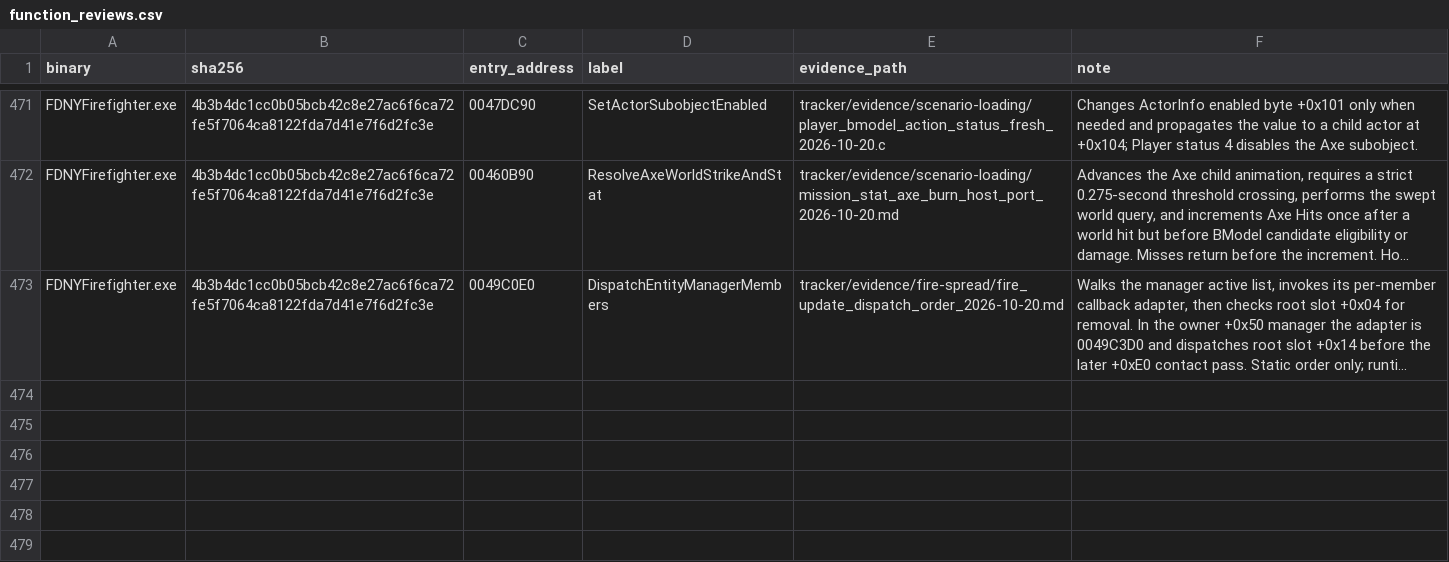
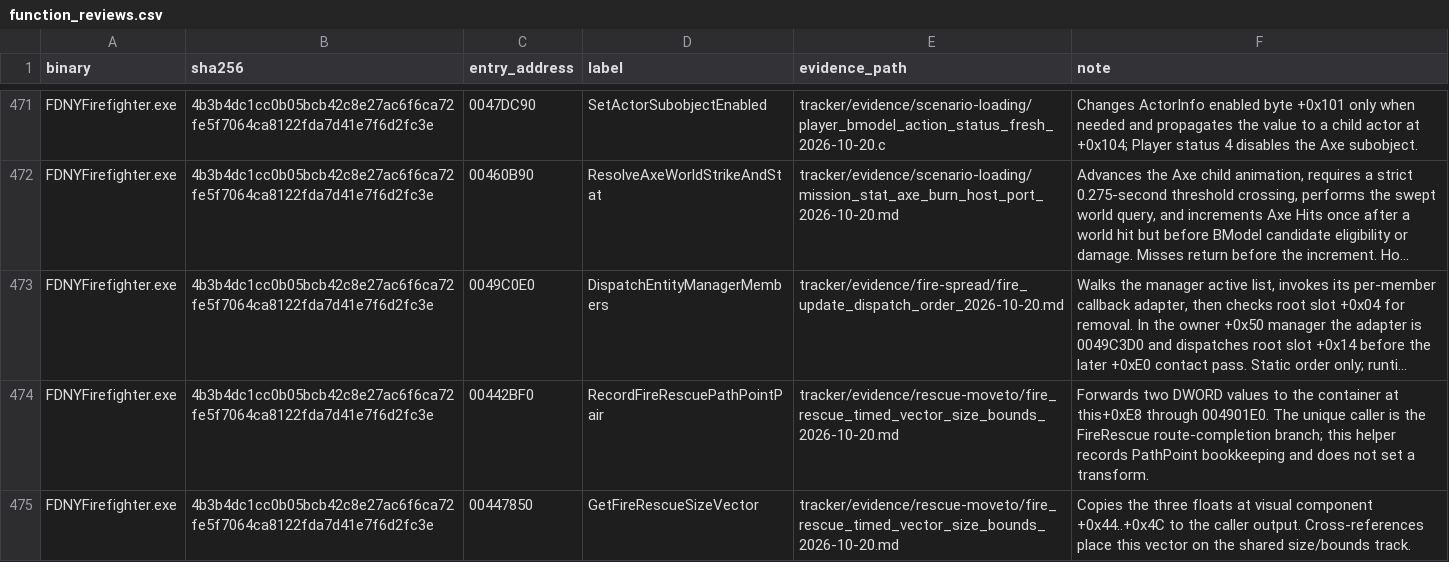
Before and after one commit to JacobPilawa/fdny-maps, a CSV file: decomp_revised/tracker/function_reviews.csv, drawn as a sheet; only a part is shown, gaps mark what is left out; long unchanged cells end in …; the diff covers the shown part only; the diff names each change by its address in the sheet, - before the commit and + after, or states it on an @@ line.

Commit message:
Trace FireRescue size track and remove unsupported route translation

```diff
--- a/decomp_revised/tracker/function_reviews.csv
+++ b/decomp_revised/tracker/function_reviews.csv
+row 474: FDNYFirefighter.exe | 4b3b4dc1cc0b05bcb42c8e27ac6f6ca72fe5f7064ca8122fda7d41e7f6d2fc3e | 00442BF0 | RecordFireRescuePathPointPair | tracker/evidence/rescue-moveto/fire_rescue_timed_vector_size_bounds_2026-10-20.md | Forwards two DWORD values to the container at this+0xE8 through 004901E0. The unique caller is the FireRescue route-completion branch; this helper records PathPoint bookkeeping and does not set a transform.
+row 475: FDNYFirefighter.exe | 4b3b4dc1cc0b05bcb42c8e27ac6f6ca72fe5f7064ca8122fda7d41e7f6d2fc3e | 00447850 | GetFireRescueSizeVector | tracker/evidence/rescue-moveto/fire_rescue_timed_vector_size_bounds_2026-10-20.md | Copies the three floats at visual component +0x44..+0x4C to the caller output. Cross-references place this vector on the shared size/bounds track.
```
Also changed, not shown: 2 added rows and 4 edited cells elsewhere in this file, decomp_revised/tracker/progress_history.csv, 10 other files.
